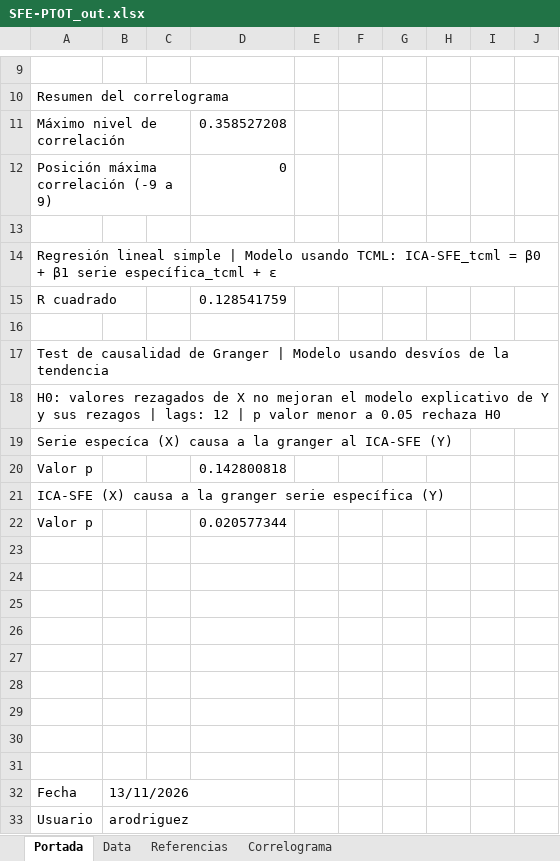
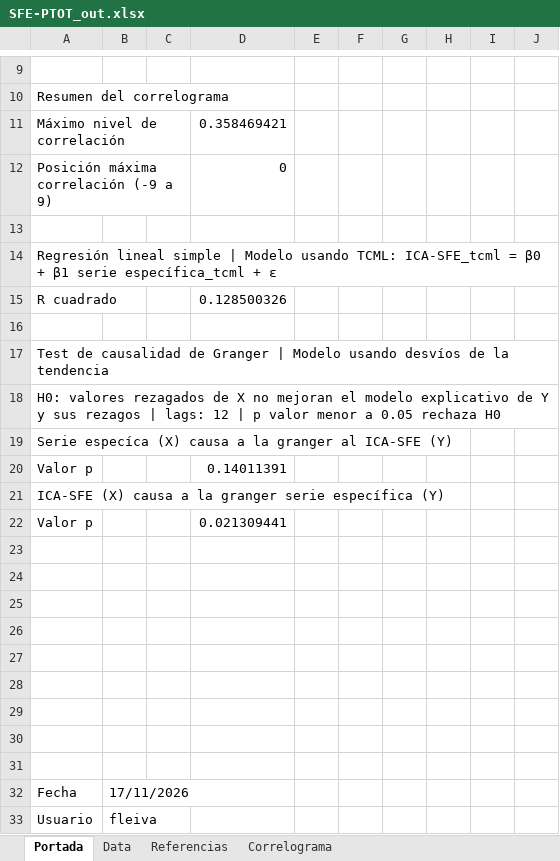
Before and after one commit to CES-BCSF/CicSFE_GitHub, an Excel workbook: indicadores/SFE-PTOT_out.xlsx, sheet Portada, drawn as a sheet; only a part is shown, gaps mark what is left out; values as stored, in another font and other column widths than the file's, no borders; the diff names each change by its address in the sheet, - before the commit and + after, or states it on an @@ line.

```diff
--- a/indicadores/SFE-PTOT_out.xlsx (sheet Portada)
+++ b/indicadores/SFE-PTOT_out.xlsx (sheet Portada)
-D11: 0.358527208
+D11: 0.358469421
-D15: 0.128541759
+D15: 0.128500326
-D20: 0.142800818
+D20: 0.14011391
-D22: 0.020577344
+D22: 0.021309441
-B32: 13/11/2026
+B32: 17/11/2026
-B33: arodriguez
+B33: fleiva
```
Also changed, not shown: sheet Correlograma, 2 other files.
